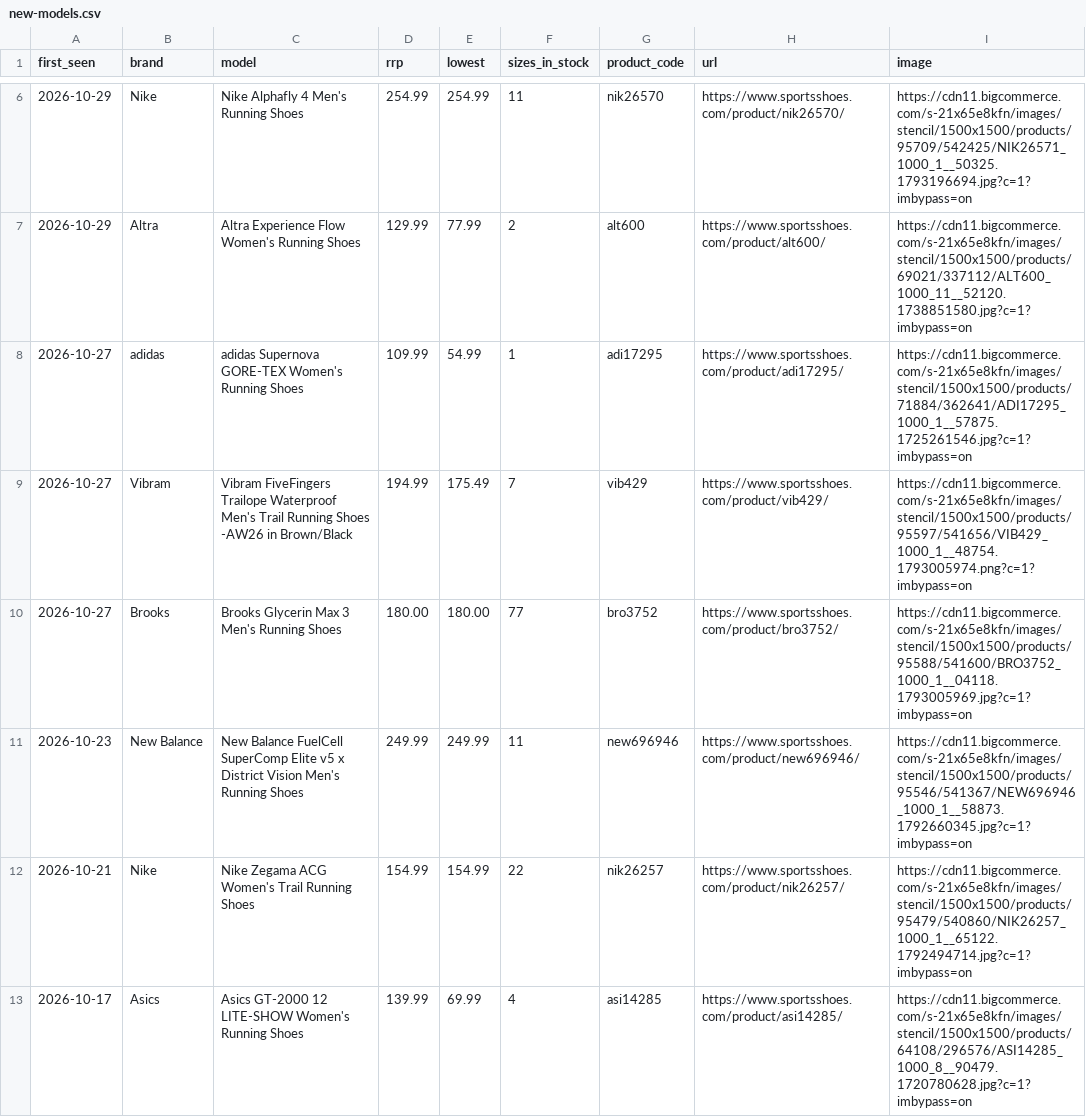
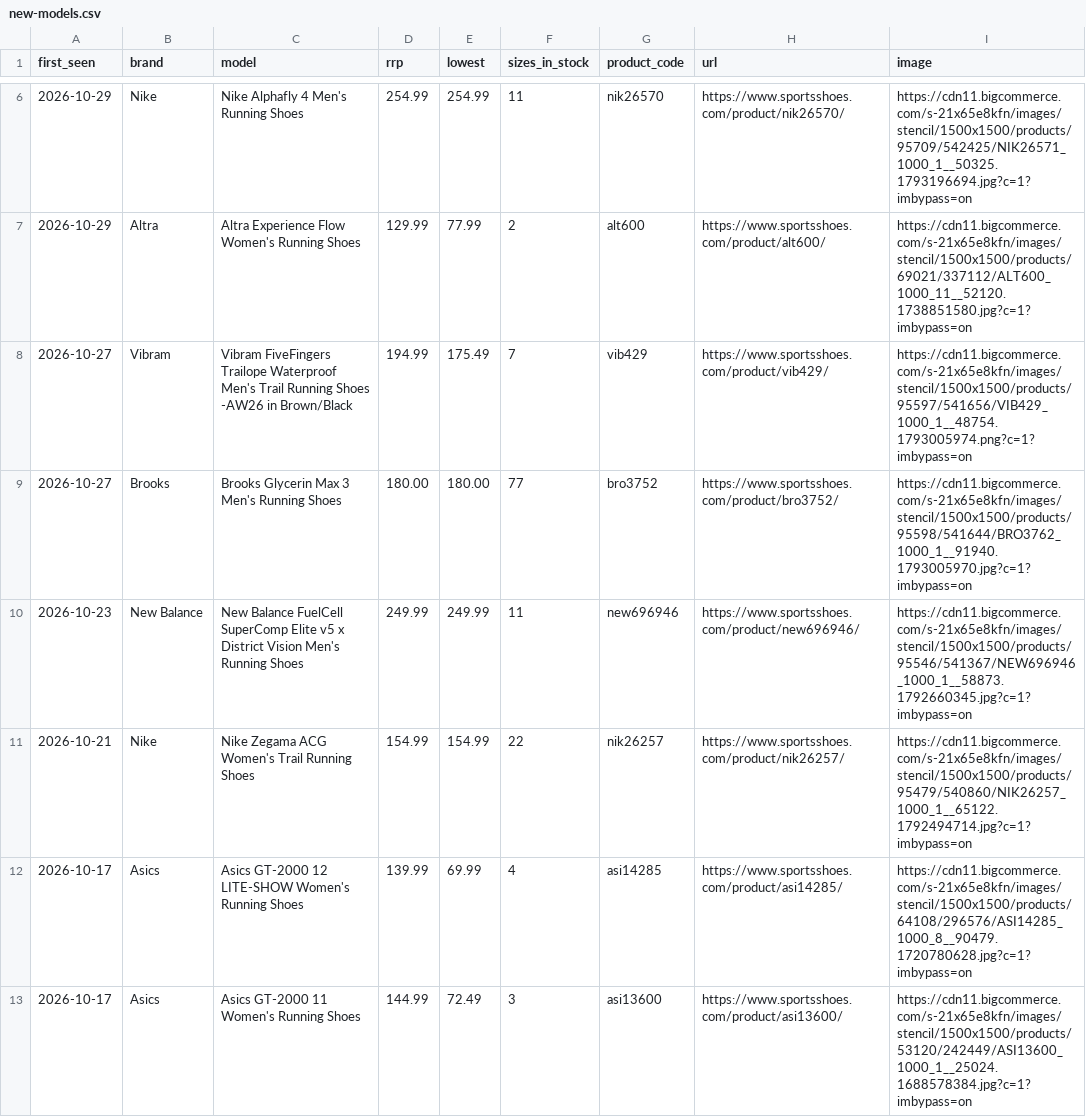
Before and after one commit to ecrawford-c28/shoe-finder, a CSV file: nmfr/public/new-models.csv, drawn as a sheet; only a part is shown, gaps mark what is left out; the shorter side is filled out with more unchanged rows; the diff covers the shown part only.

Commit message:
Refresh prices and stock from the SportsShoes feed

```diff
--- a/nmfr/public/new-models.csv
+++ b/nmfr/public/new-models.csv
@@ -7,5 +7,4 @@ first_seen,brand,model,rrp,lowest,sizes_in_stock,product_code,url,image
 2026-10-29,Altra,Altra Experience Flow Women's Running Shoes,129.99,77.99,2,alt600,https://www.sportsshoes.com/product/alt600/,https://cdn11.bigcommerce.com/s-21x65e8kfn/images/stencil/1500x1500/products/69021/337112/ALT600_1000_11__52120.1738851580.jpg?c=1?imbypass=on
-2026-10-27,adidas,adidas Supernova GORE-TEX Women's Running Shoes,109.99,54.99,1,adi17295,https://www.sportsshoes.com/product/adi17295/,https://cdn11.bigcommerce.com/s-21x65e8kfn/images/stencil/1500x1500/products/71884/362641/ADI17295_1000_1__57875.1725261546.jpg?c=1?imbypass=on
 2026-10-27,Vibram,Vibram FiveFingers Trailope Waterproof Men's Trail Running Shoes -AW26 in Brown/Black,194.99,175.49,7,vib429,https://www.sportsshoes.com/product/vib429/,https://cdn11.bigcommerce.com/s-21x65e8kfn/images/stencil/1500x1500/products/95597/541656/VIB429_1000_1__48754.1793005974.png?c=1?imbypass=on
-2026-10-27,Brooks,Brooks Glycerin Max 3 Men's Running Shoes,180.00,180.00,77,bro3752,https://www.sportsshoes.com/product/bro3752/,https://cdn11.bigcommerce.com/s-21x65e8kfn/images/stencil/1500x1500/products/95588/541600/BRO3752_1000_1__04118.1793005969.jpg?c=1?imbypass=on
+2026-10-27,Brooks,Brooks Glycerin Max 3 Men's Running Shoes,180.00,180.00,77,bro3752,https://www.sportsshoes.com/product/bro3752/,https://cdn11.bigcommerce.com/s-21x65e8kfn/images/stencil/1500x1500/products/95598/541644/BRO3762_1000_1__91940.1793005970.jpg?c=1?imbypass=on
 2026-10-23,New Balance,New Balance FuelCell SuperComp Elite v5 x District Vision Men's Running Shoes,249.99,249.99,11,new696946,https://www.sportsshoes.com/product/new696946/,https://cdn11.bigcommerce.com/s-21x65e8kfn/images/stencil/1500x1500/products/95546/541367/NEW696946_1000_1__58873.1792660345.jpg?c=1?imbypass=on
```
Also changed, not shown: 1 added row, 1 removed row and 2 edited cells elsewhere in this file, nmfr/data/new-models-baseline.csv, 2 other files.
